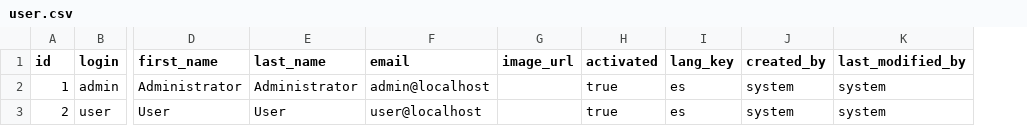
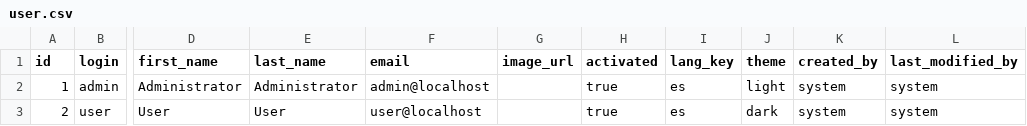
Before and after one commit to Pmcb04/TrustOS-TFG, a CSV file: src/main/resources/config/liquibase/data/user.csv, drawn as a sheet; only a part is shown, gaps mark what is left out; the diff names each change by its address in the sheet, - before the commit and + after, or states it on an @@ line.

```diff
--- a/src/main/resources/config/liquibase/data/user.csv
+++ b/src/main/resources/config/liquibase/data/user.csv
+column J (theme), rows 2-3: light | dark
```
Also changed, not shown: 21 other files.
